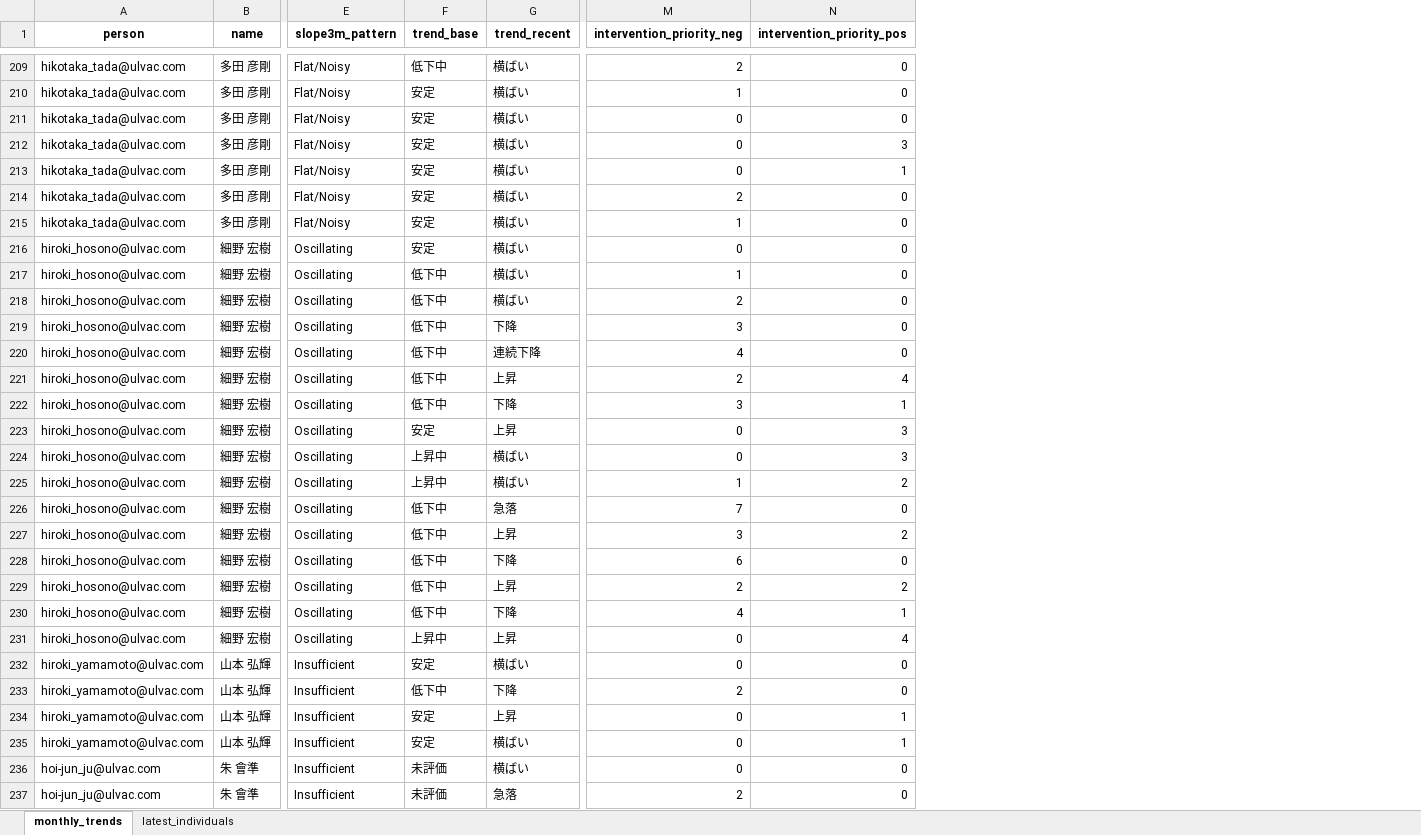
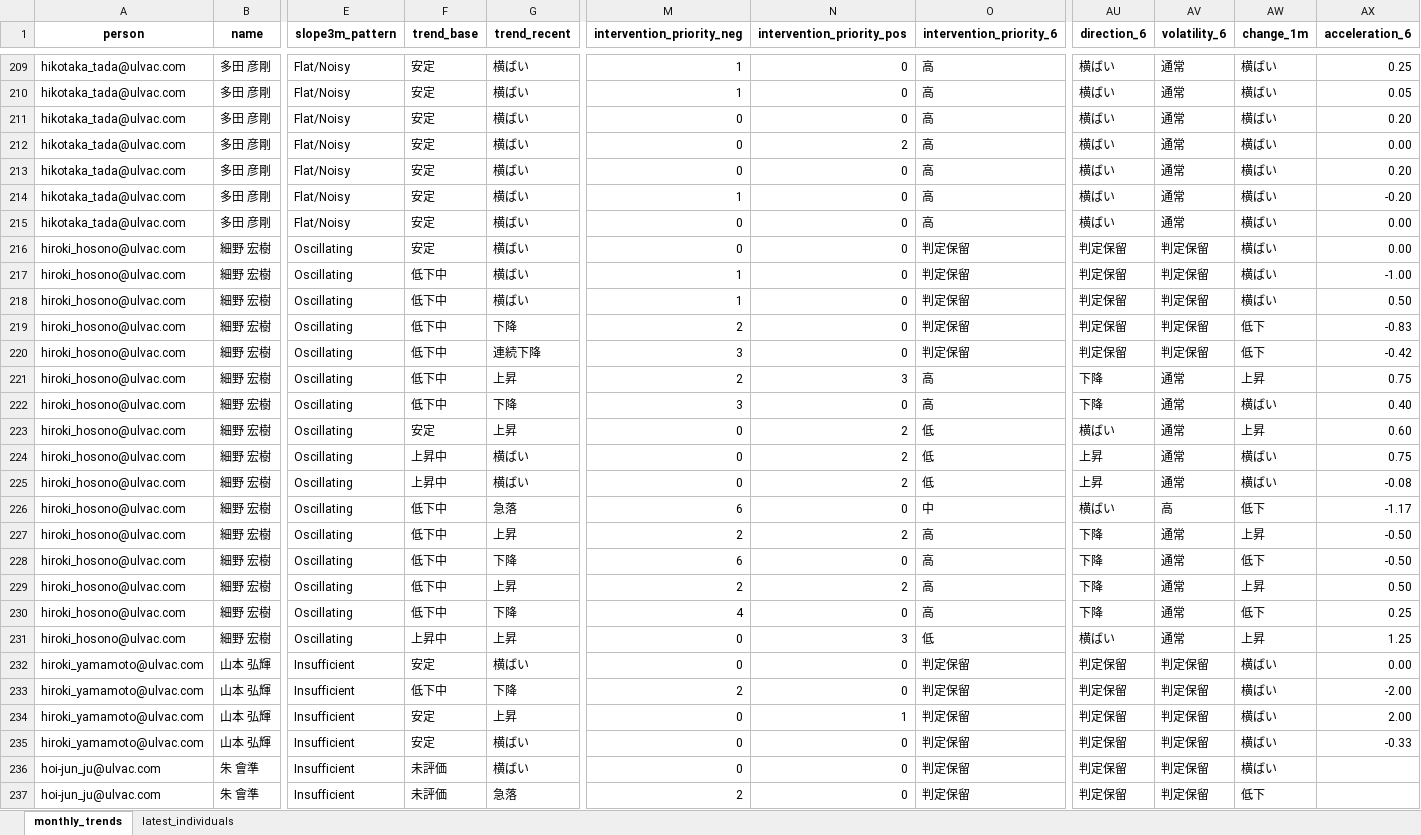
Before and after one commit to rdpishibashi/WorkEngagementSystem, an Excel workbook: Playbook/we_report.xlsx, sheet monthly_trends, drawn as a sheet; only a part is shown, gaps mark what is left out; values as stored, in another font and other column widths than the file's, no borders; the diff covers the shown part only; the diff names each change by its address in the sheet, - before the commit and + after, or states it on an @@ line.

```diff
--- a/Playbook/we_report.xlsx (sheet monthly_trends)
+++ b/Playbook/we_report.xlsx (sheet monthly_trends)
+column O (intervention_priority_6), rows 209-237: 高 | 高 | 高 | 高 | 高 | 高 | 高 | 判定保留 | 判定保留 | 判定保留 | 判定保留 | 判定保留 | 高 | 高 | 低 | 低 | 低 | 中 | 高 | 高 | 高 | 高 | 低 | 判定保留 | 判定保留 | 判定保留 | 判定保留 | 判定保留 | 判定保留
+column AU (direction_6), rows 209-237: 横ばい | 横ばい | 横ばい | 横ばい | 横ばい | 横ばい | 横ばい | 判定保留 | 判定保留 | 判定保留 | 判定保留 | 判定保留 | 下降 | 下降 | 横ばい | 上昇 | 上昇 | 横ばい | 下降 | 下降 | 下降 | 下降 | 横ばい | 判定保留 | 判定保留 | 判定保留 | 判定保留 | 判定保留 | 判定保留
+column AV (volatility_6), rows 209-237: 通常 | 通常 | 通常 | 通常 | 通常 | 通常 | 通常 | 判定保留 | 判定保留 | 判定保留 | 判定保留 | 判定保留 | 通常 | 通常 | 通常 | 通常 | 通常 | 高 | 通常 | 通常 | 通常 | 通常 | 通常 | 判定保留 | 判定保留 | 判定保留 | 判定保留 | 判定保留 | 判定保留
+column AW (change_1m), rows 209-237: 横ばい | 横ばい | 横ばい | 横ばい | 横ばい | 横ばい | 横ばい | 横ばい | 横ばい | 横ばい | 低下 | 低下 | 上昇 | 横ばい | 上昇 | 横ばい | 横ばい | 低下 | 上昇 | 低下 | 上昇 | 低下 | 上昇 | 横ばい | 横ばい | 横ばい | 横ばい | 横ばい | 低下
+column AX (acceleration_6), rows 209-235: 0.25 | 0.05 | 0.20 | 0.00 | 0.20 | -0.20 | 0.00 | 0.00 | -1.00 | 0.50 | -0.83 | -0.42 | 0.75 | 0.40 | 0.60 | 0.75 | -0.08 | -1.17 | -0.50 | -0.50 | 0.50 | 0.25 | 1.25 | 0.00 | -2.00 | 2.00 | -0.33
-F209 (trend_base): 低下中
+F209 (trend_base): 安定
-M209 (intervention_priority_neg): 2
+M209 (intervention_priority_neg): 1
-N212 (intervention_priority_pos): 3
+N212 (intervention_priority_pos): 2
-N213 (intervention_priority_pos): 1
+N213 (intervention_priority_pos): 0
-M214 (intervention_priority_neg): 2
+M214 (intervention_priority_neg): 1
-M215 (intervention_priority_neg): 1
+M215 (intervention_priority_neg): 0
-M218 (intervention_priority_neg): 2
+M218 (intervention_priority_neg): 1
-M219 (intervention_priority_neg): 3
+M219 (intervention_priority_neg): 2
-M220 (intervention_priority_neg): 4
+M220 (intervention_priority_neg): 3
-N221 (intervention_priority_pos): 4
+N221 (intervention_priority_pos): 3
-N222 (intervention_priority_pos): 1
+N222 (intervention_priority_pos): 0
-N223:N224 (intervention_priority_pos): 3
+N223:N224 (intervention_priority_pos): 2
-M225 (intervention_priority_neg): 1
+M225 (intervention_priority_neg): 0
-M226 (intervention_priority_neg): 7
+M226 (intervention_priority_neg): 6
-M227 (intervention_priority_neg): 3
+M227 (intervention_priority_neg): 2
-N230 (intervention_priority_pos): 1
+N230 (intervention_priority_pos): 0
-N231 (intervention_priority_pos): 4
+N231 (intervention_priority_pos): 3
-N235 (intervention_priority_pos): 1
+N235 (intervention_priority_pos): 0
```
Also changed, not shown: 635 edited cells elsewhere in this sheet, sheet latest_individuals, 3 other files.
